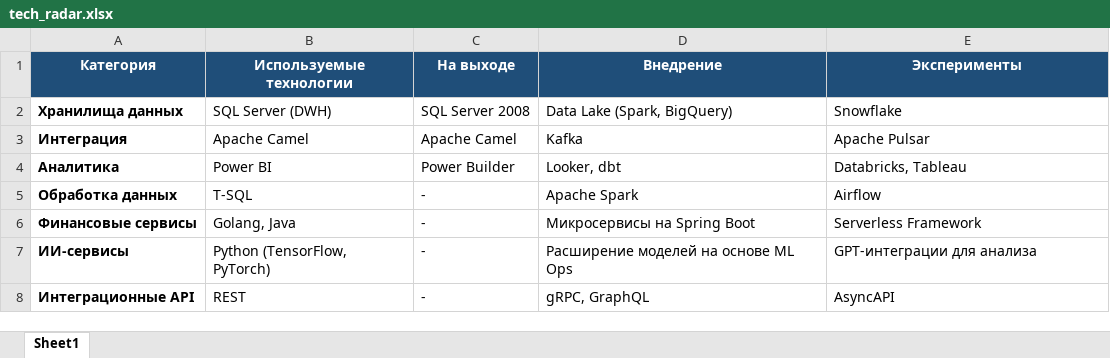
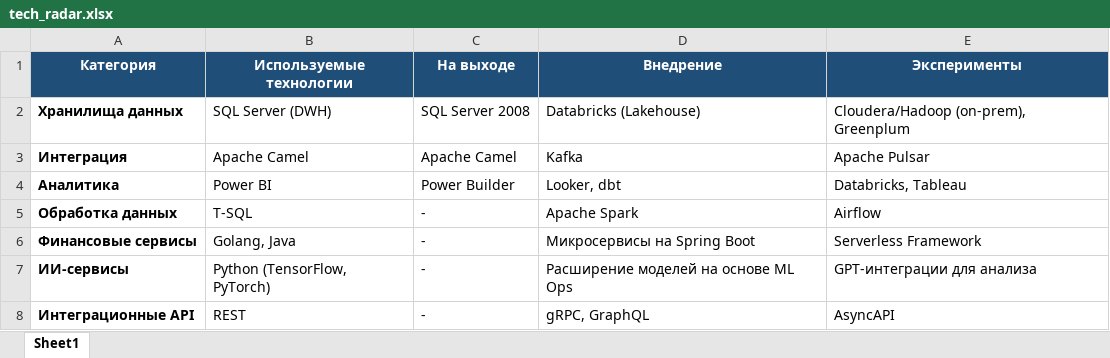
Before and after one commit to boormistr/architecture-sprint-11, an Excel workbook: Exc3/tech_radar.xlsx, sheet Sheet1, drawn as a sheet; values as stored, in another font and other column widths than the file's, no borders; the diff names each change by its address in the sheet, - before the commit and + after, or states it on an @@ line.

```diff
--- a/Exc3/tech_radar.xlsx (sheet Sheet1)
+++ b/Exc3/tech_radar.xlsx (sheet Sheet1)
-D2 (Внедрение): Data Lake (Spark, BigQuery)
+D2 (Внедрение): Databricks (Lakehouse)
-E2 (Эксперименты): Snowflake
+E2 (Эксперименты): Cloudera/Hadoop (on-prem), Greenplum
```
Also changed, not shown: 5 other files.
